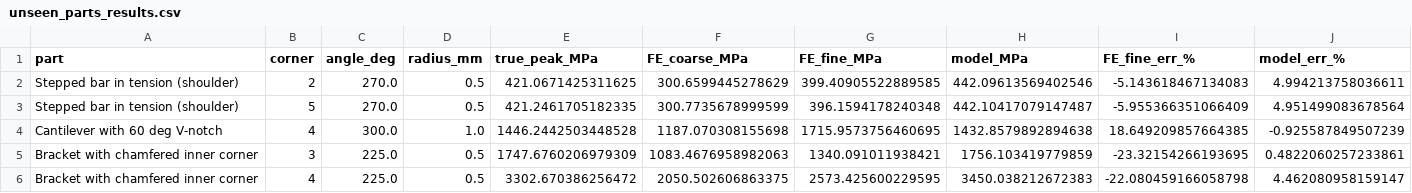
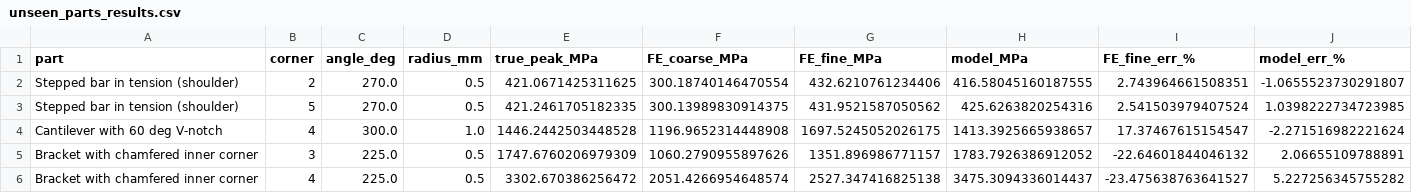
Before and after one commit to Udityt0989/EigenStress, a CSV file: unseen_parts_results.csv, drawn as a sheet.

```diff
--- a/unseen_parts_results.csv
+++ b/unseen_parts_results.csv
@@ -1,6 +1,6 @@
 part,corner,angle_deg,radius_mm,true_peak_MPa,FE_coarse_MPa,FE_fine_MPa,model_MPa,FE_fine_err_%,model_err_%
-Stepped bar in tension (shoulder),2,270.0,0.5,421.0671425311625,300.6599445278629,399.40905522889585,442.09613569402546,-5.143618467134083,4.994213758036611
-Stepped bar in tension (shoulder),5,270.0,0.5,421.2461705182335,300.7735678999599,396.1594178240348,442.10417079147487,-5.955366351066409,4.951499083678564
-Cantilever with 60 deg V-notch,4,300.0,1.0,1446.2442503448528,1187.070308155698,1715.9573756460695,1432.8579892894638,18.649209857664385,-0.925587849507239
-Bracket with chamfered inner corner,3,225.0,0.5,1747.6760206979309,1083.4676958982063,1340.091011938421,1756.103419779859,-23.32154266193695,0.4822060257233861
-Bracket with chamfered inner corner,4,225.0,0.5,3302.670386256472,2050.502606863375,2573.425600229595,3450.038212672383,-22.080459166058798,4.462080958159147
+Stepped bar in tension (shoulder),2,270.0,0.5,421.0671425311625,300.18740146470554,432.6210761234406,416.58045160187555,2.743964661508351,-1.0655523730291807
+Stepped bar in tension (shoulder),5,270.0,0.5,421.2461705182335,300.13989830914375,431.9521587050562,425.6263820254316,2.541503979407524,1.0398222734723985
+Cantilever with 60 deg V-notch,4,300.0,1.0,1446.2442503448528,1196.9652314448908,1697.5245052026175,1413.3925665938657,17.37467615154547,-2.271516982221624
+Bracket with chamfered inner corner,3,225.0,0.5,1747.6760206979309,1060.2790955897626,1351.896986771157,1783.7926386912052,-22.64601844046132,2.06655109788891
+Bracket with chamfered inner corner,4,225.0,0.5,3302.670386256472,2051.4266954648574,2527.347416825138,3475.3094336014437,-23.475638763641527,5.227256345755282
```
Also changed, not shown: fig1_data.csv, results_summary.csv, 26 other files.
